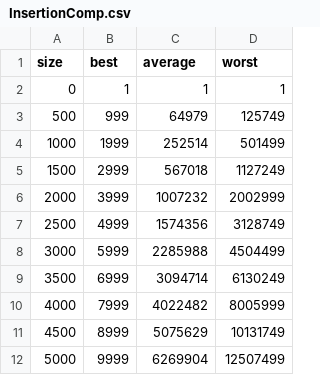
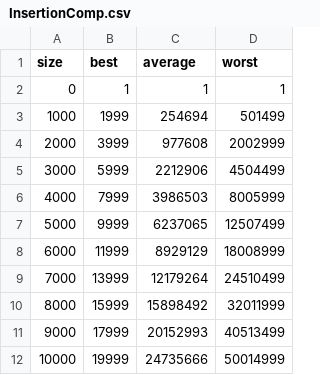
Before and after one commit to biggujo/shell-sort, a CSV file: cmake-build-debug/InsertionComp.csv, drawn as a sheet; removed rows and columns are numbered as before the commit, all else as after; the diff names each change by its address in the sheet, - before the commit and + after, or states it on an @@ line.

```diff
--- a/cmake-build-debug/InsertionComp.csv
+++ b/cmake-build-debug/InsertionComp.csv
-row 3: 500 | 999 | 64979 | 125749
-C3 (average): 252514
+C3 (average): 254694
-row 5: 1500 | 2999 | 567018 | 1127249
-C4 (average): 1007232
+C4 (average): 977608
-row 7: 2500 | 4999 | 1574356 | 3128749
-C5 (average): 2285988
+C5 (average): 2212906
-row 9: 3500 | 6999 | 3094714 | 6130249
-C6 (average): 4022482
+C6 (average): 3986503
-row 11: 4500 | 8999 | 5075629 | 10131749
-C7 (average): 6269904
+C7 (average): 6237065
+row 8: 6000 | 11999 | 8929129 | 18008999
+row 9: 7000 | 13999 | 12179264 | 24510499
+row 10: 8000 | 15999 | 15898492 | 32011999
+row 11: 9000 | 17999 | 20152993 | 40513499
+row 12: 10000 | 19999 | 24735666 | 50014999
```
Also changed, not shown: cmake-build-debug/Ciura2001Swap.csv, cmake-build-debug/InsertionSwap.csv, 18 other files.
